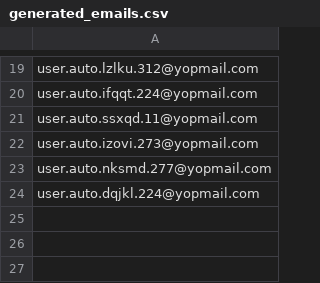
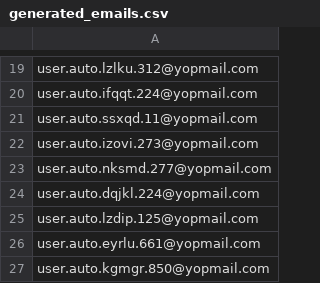
Before and after one commit to miftahnz/enigma2_automation_test, a CSV file: Data Files/generated_emails.csv, drawn as a sheet; only a part is shown, gaps mark what is left out; the diff names each change by its address in the sheet, - before the commit and + after, or states it on an @@ line.

```diff
--- a/Data Files/generated_emails.csv
+++ b/Data Files/generated_emails.csv
+row 25: user.auto.lzdip.125@yopmail.com
+row 26: user.auto.eyrlu.661@yopmail.com
+row 27: user.auto.kgmgr.850@yopmail.com
```
Also changed, not shown: 31 other files.
